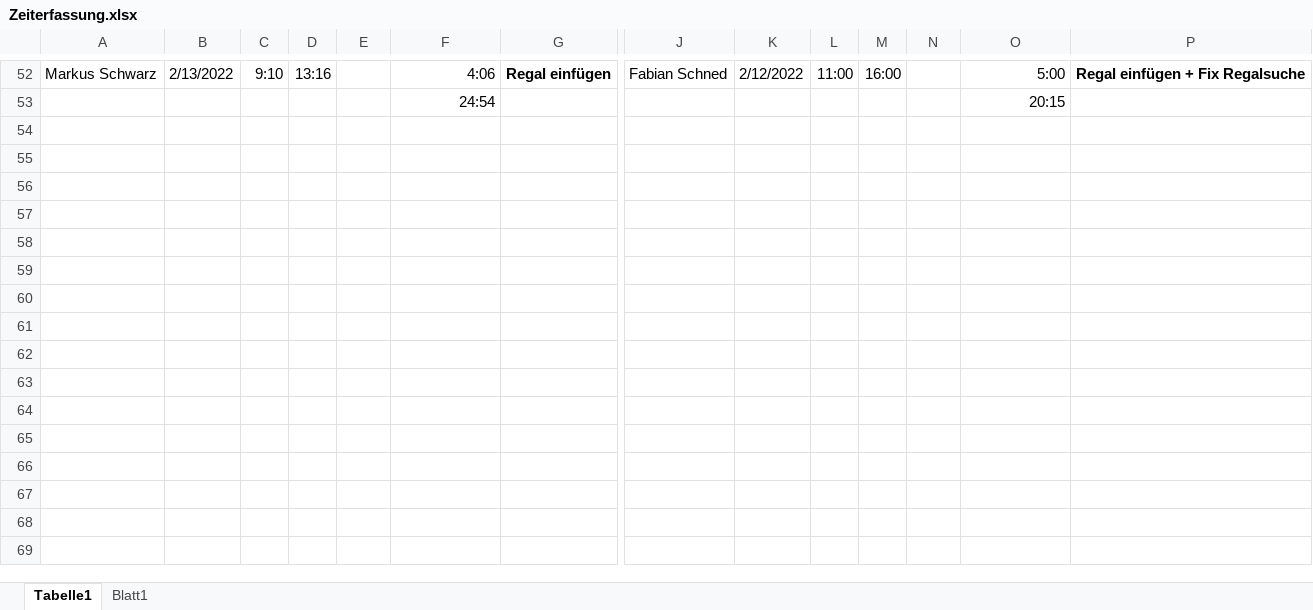
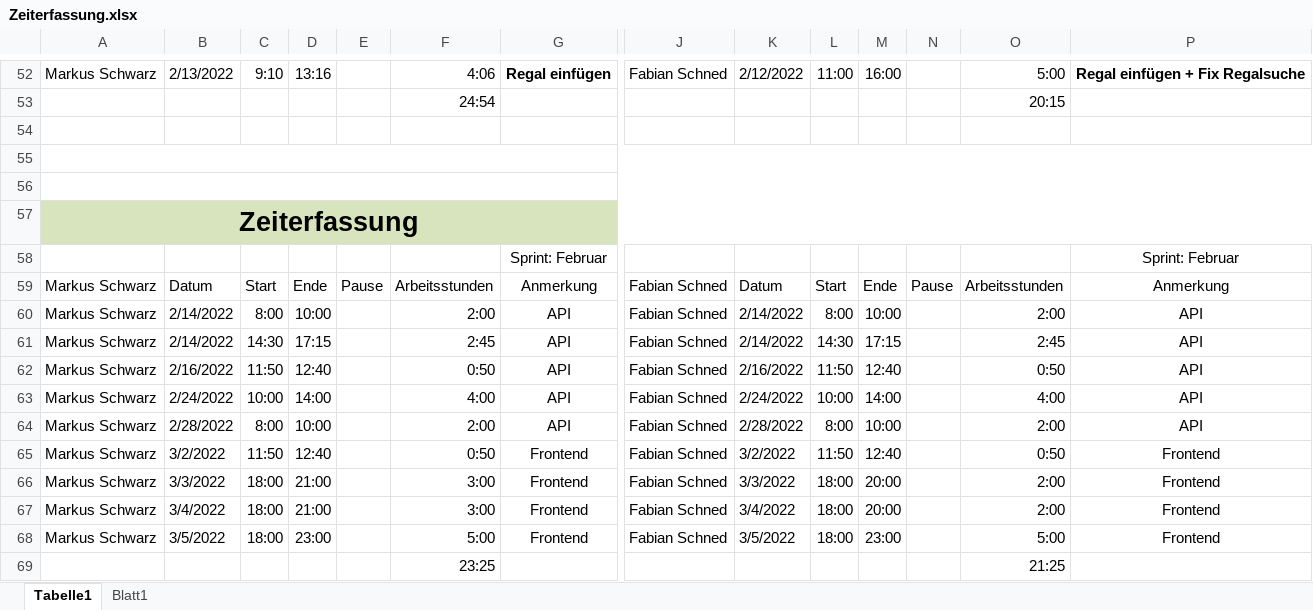
Before and after one commit to LegitesMax/multiflexlbkv, an Excel workbook: Zeiterfassung.xlsx, sheet Tabelle1, drawn as a sheet; only a part is shown, gaps mark what is left out; values as stored, in another font and other column widths than the file's, no borders; rows hold the shown columns only; the diff names each change by its address in the sheet, - before the commit and + after, or states it on an @@ line.

Commit message:
Zeiterfassung

```diff
--- a/Zeiterfassung.xlsx (sheet Tabelle1)
+++ b/Zeiterfassung.xlsx (sheet Tabelle1)
+row 54: (empty)
+row 55: (empty)
+row 56: (empty)
+row 57: Zeiterfassung
+row 58:  |  |  |  |  |  | Sprint: Februar |  |  |  |  |  |  | Sprint: Februar
+row 59: Markus Schwarz | Datum | Start | Ende | Pause | Arbeitsstunden | Anmerkung | Fabian Schned | Datum | Start | Ende | Pause | Arbeitsstunden | Anmerkung
+row 60: Markus Schwarz | 2/14/2022 | 8:00 | 10:00 |  | 2:00 | API | Fabian Schned | 2/14/2022 | 8:00 | 10:00 |  | 2:00 | API
+row 61: Markus Schwarz | 2/14/2022 | 14:30 | 17:15 |  | 2:45 | API | Fabian Schned | 2/14/2022 | 14:30 | 17:15 |  | 2:45 | API
+row 62: Markus Schwarz | 2/16/2022 | 11:50 | 12:40 |  | 0:50 | API | Fabian Schned | 2/16/2022 | 11:50 | 12:40 |  | 0:50 | API
+row 63: Markus Schwarz | 2/24/2022 | 10:00 | 14:00 |  | 4:00 | API | Fabian Schned | 2/24/2022 | 10:00 | 14:00 |  | 4:00 | API
+row 64: Markus Schwarz | 2/28/2022 | 8:00 | 10:00 |  | 2:00 | API | Fabian Schned | 2/28/2022 | 8:00 | 10:00 |  | 2:00 | API
+row 65: Markus Schwarz | 3/2/2022 | 11:50 | 12:40 |  | 0:50 | Frontend | Fabian Schned | 3/2/2022 | 11:50 | 12:40 |  | 0:50 | Frontend
+row 66: Markus Schwarz | 3/3/2022 | 18:00 | 21:00 |  | 3:00 | Frontend | Fabian Schned | 3/3/2022 | 18:00 | 20:00 |  | 2:00 | Frontend
+row 67: Markus Schwarz | 3/4/2022 | 18:00 | 21:00 |  | 3:00 | Frontend | Fabian Schned | 3/4/2022 | 18:00 | 20:00 |  | 2:00 | Frontend
+row 68: Markus Schwarz | 3/5/2022 | 18:00 | 23:00 |  | 5:00 | Frontend | Fabian Schned | 3/5/2022 | 18:00 | 23:00 |  | 5:00 | Frontend
+row 69:  |  |  |  |  | 23:25 |  |  |  |  |  |  | 21:25
```
